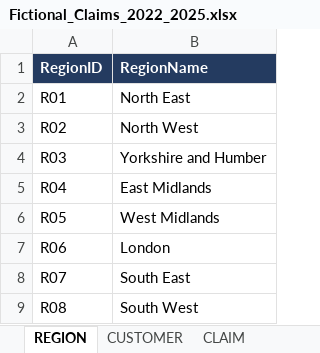
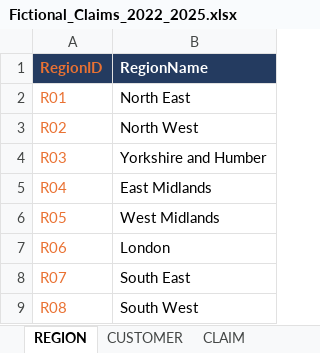
Before and after one commit to FaithAkinyele/Claims_Payments_Analysis, an Excel workbook: data/processed/Fictional_Claims_2022_2025.xlsx, sheet REGION, drawn as a sheet; values as stored, in another font and other column widths than the file's, no borders; the diff names each change by its address in the sheet, - before the commit and + after, or states it on an @@ line.

```diff
--- a/data/processed/Fictional_Claims_2022_2025.xlsx (sheet REGION)
+++ b/data/processed/Fictional_Claims_2022_2025.xlsx (sheet REGION)
-A1 text colour: #FFFFFF
+A1 text colour: #E97132
-A2:A9 text colour: black
+A2:A9 text colour: #E97132
```
Also changed, not shown: sheet PAYMENT, sheet CLAIM, sheet CUSTOMER.
